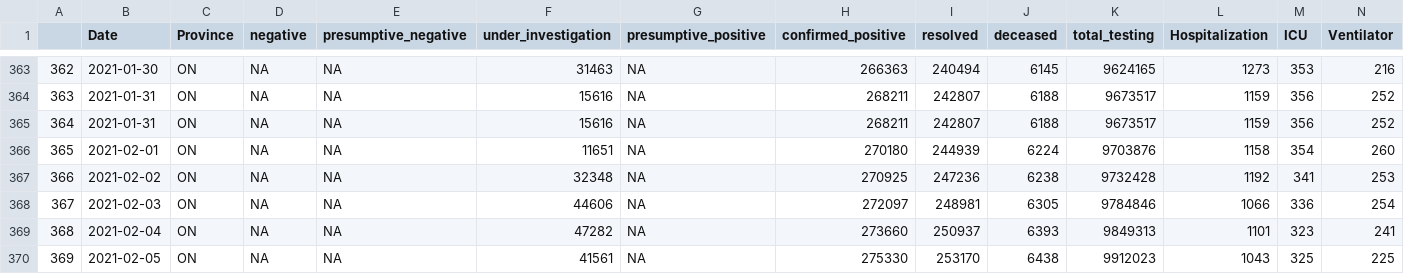
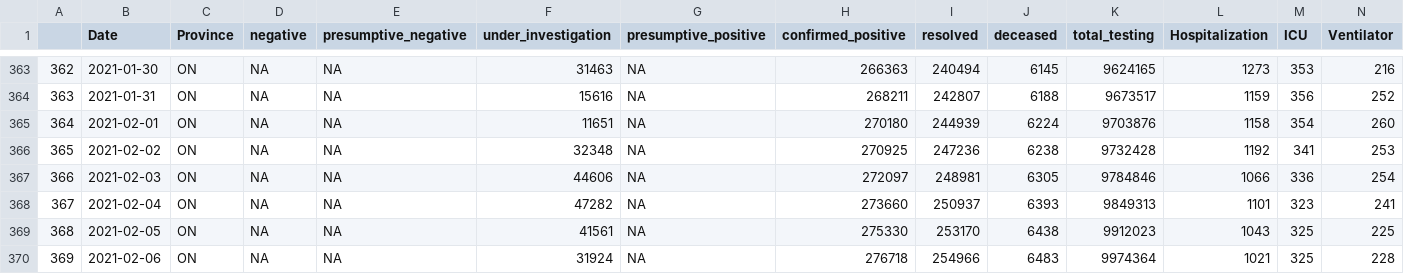
Before and after one commit to wzmli/COVID19-Canada, a CSV file: git_push/clean.Rout.csv, drawn as a sheet; only a part is shown, gaps mark what is left out; the shorter side is filled out with more unchanged rows; removed rows and columns are numbered as before the commit, all else as after; rows hold the shown columns only; the diff names each change by its address in the sheet, - before the commit and + after, or states it on an @@ line.

```diff
--- a/git_push/clean.Rout.csv
+++ b/git_push/clean.Rout.csv
-row 365: 364 | 2021-01-31 | ON | NA | NA | 15616 | NA | 268211 | 242807 | 6188 | 9673517 | 1159 | 356 | 252
@@ column A renumbered from row 365 down @@
```
Also changed, not shown: 3 other files.
